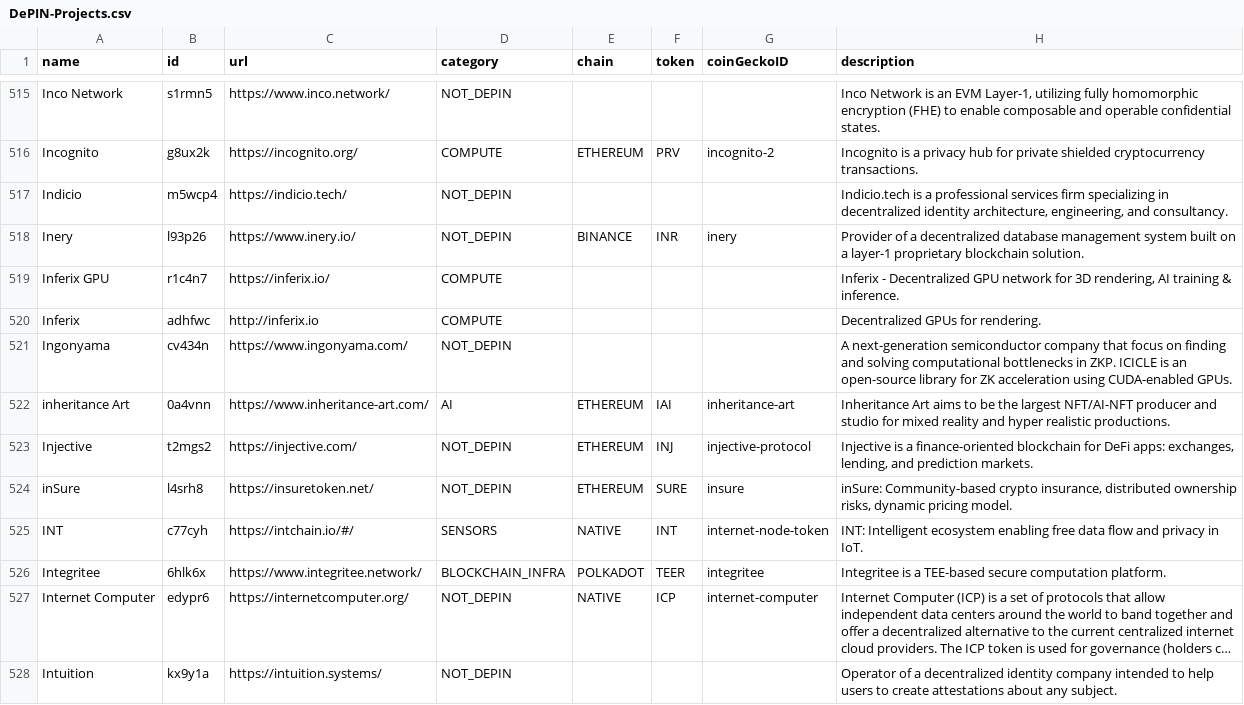
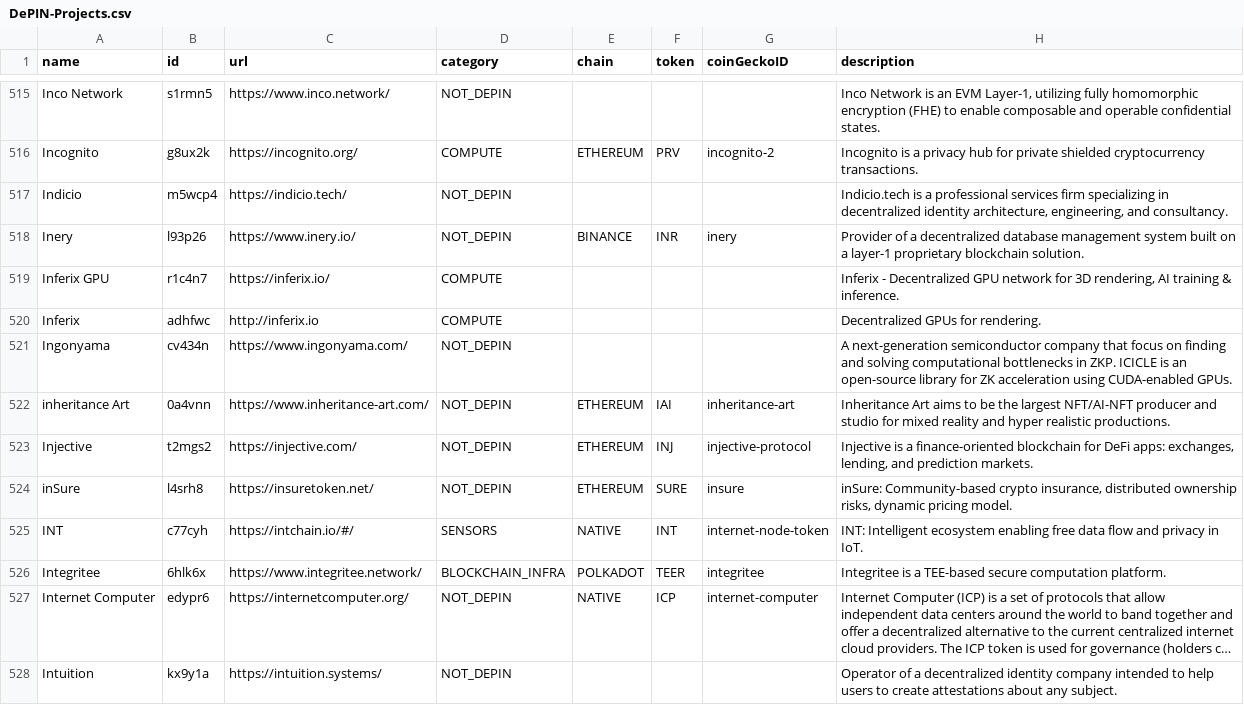
Before and after one commit to ev3-team/adapters, a CSV file: scripts/data/DePIN-Projects.csv, drawn as a sheet; only a part is shown, gaps mark what is left out; long unchanged cells end in …; the diff names each change by its address in the sheet, - before the commit and + after, or states it on an @@ line.

```diff
--- a/scripts/data/DePIN-Projects.csv
+++ b/scripts/data/DePIN-Projects.csv
-D522 (category): AI
+D522 (category): NOT_DEPIN
```
